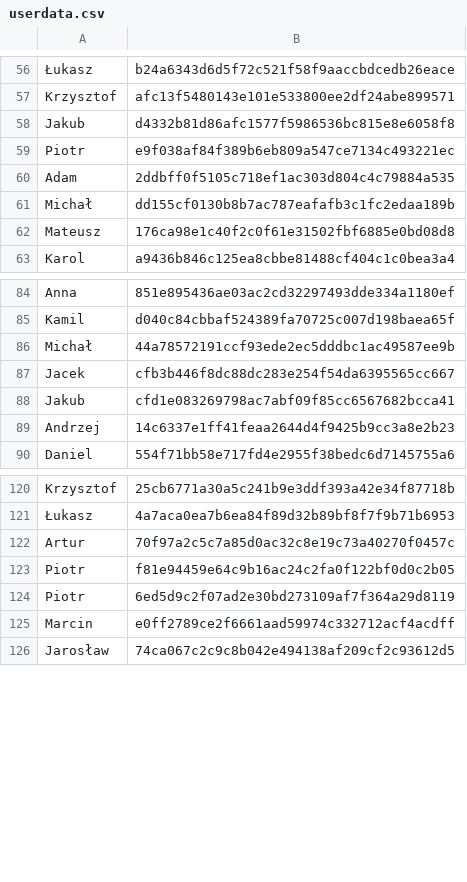
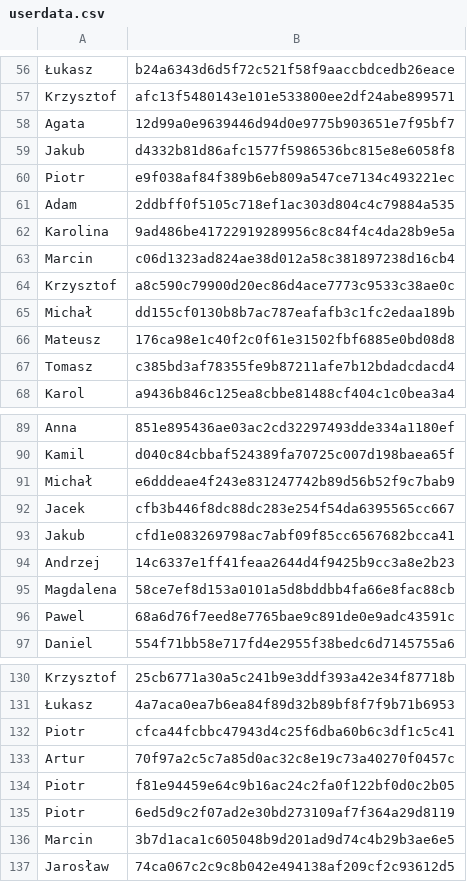
Before and after one commit to 42patterns/conference-workshop-registration, a CSV file: src/main/resources/userdata.csv, drawn as a sheet; only a part is shown, gaps mark what is left out; addresses are those after the commit; the diff covers the shown part only; the diff names each change by its address in the sheet, - before the commit and + after, or states it on an @@ line.

```diff
--- a/src/main/resources/userdata.csv
+++ b/src/main/resources/userdata.csv
+row 58: Agata | 12d99a0e9639446d94d0e9775b903651e7f95bf7
+row 62: Karolina | 9ad486be41722919289956c8c84f4c4da28b9e5a
+row 63: Marcin | c06d1323ad824ae38d012a58c381897238d16cb4
+row 64: Krzysztof | a8c590c79900d20ec86d4ace7773c9533c38ae0c
+row 67: Tomasz | c385bd3af78355fe9b87211afe7b12bdadcdacd4
-B91: 44a78572191ccf93ede2ec5dddbc1ac49587ee9b
+B91: e6dddeae4f243e831247742b89d56b52f9c7bab9
+row 95: Magdalena | 58ce7ef8d153a0101a5d8bddbb4fa66e8fac88cb
+row 96: Pawel | 68a6d76f7eed8e7765bae9c891de0e9adc43591c
+row 132: Piotr | cfca44fcbbc47943d4c25f6dba60b6c3df1c5c41
-B136: e0ff2789ce2f6661aad59974c332712acf4acdff
+B136: 3b7d1aca1c605048b9d201ad9d74c4b29b3ae6e5
```
Also changed, not shown: 3 added rows and 2 edited cells elsewhere in this file, 1 other file.
